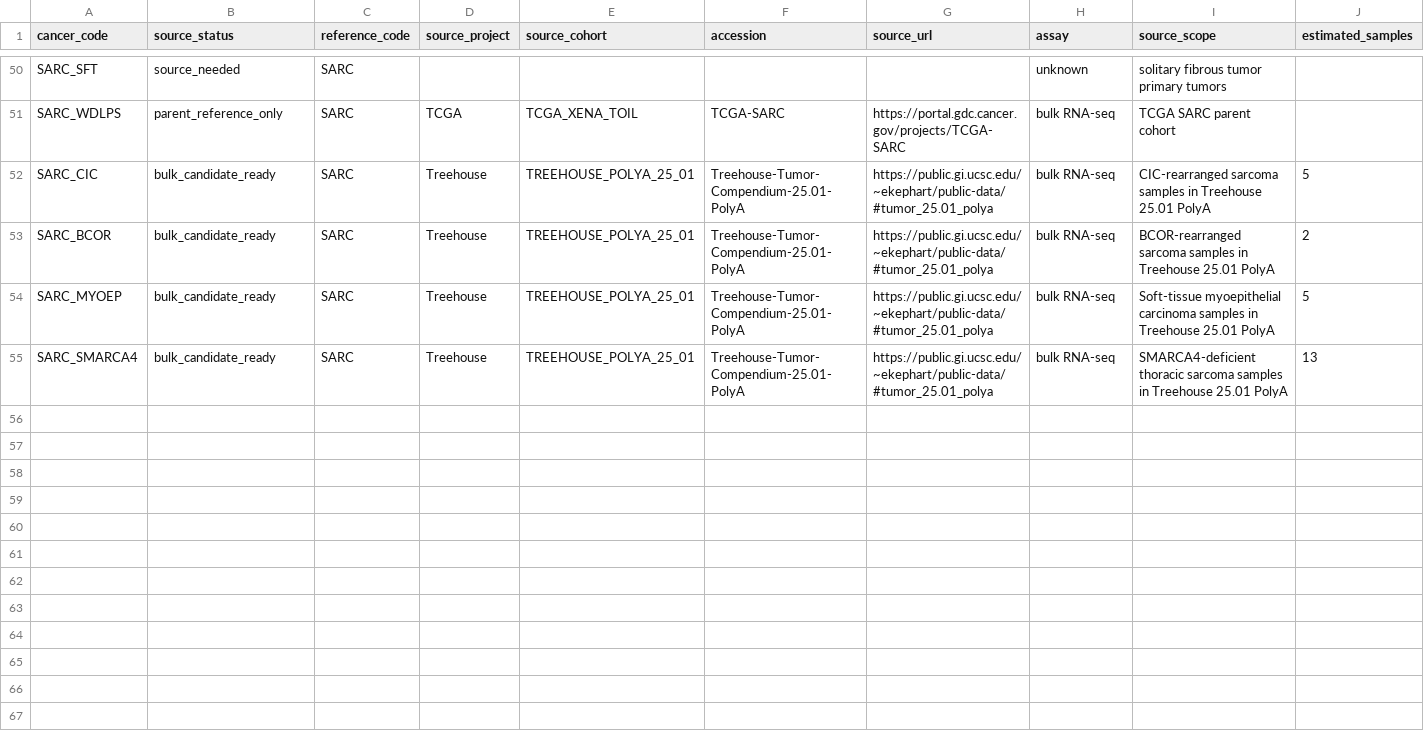
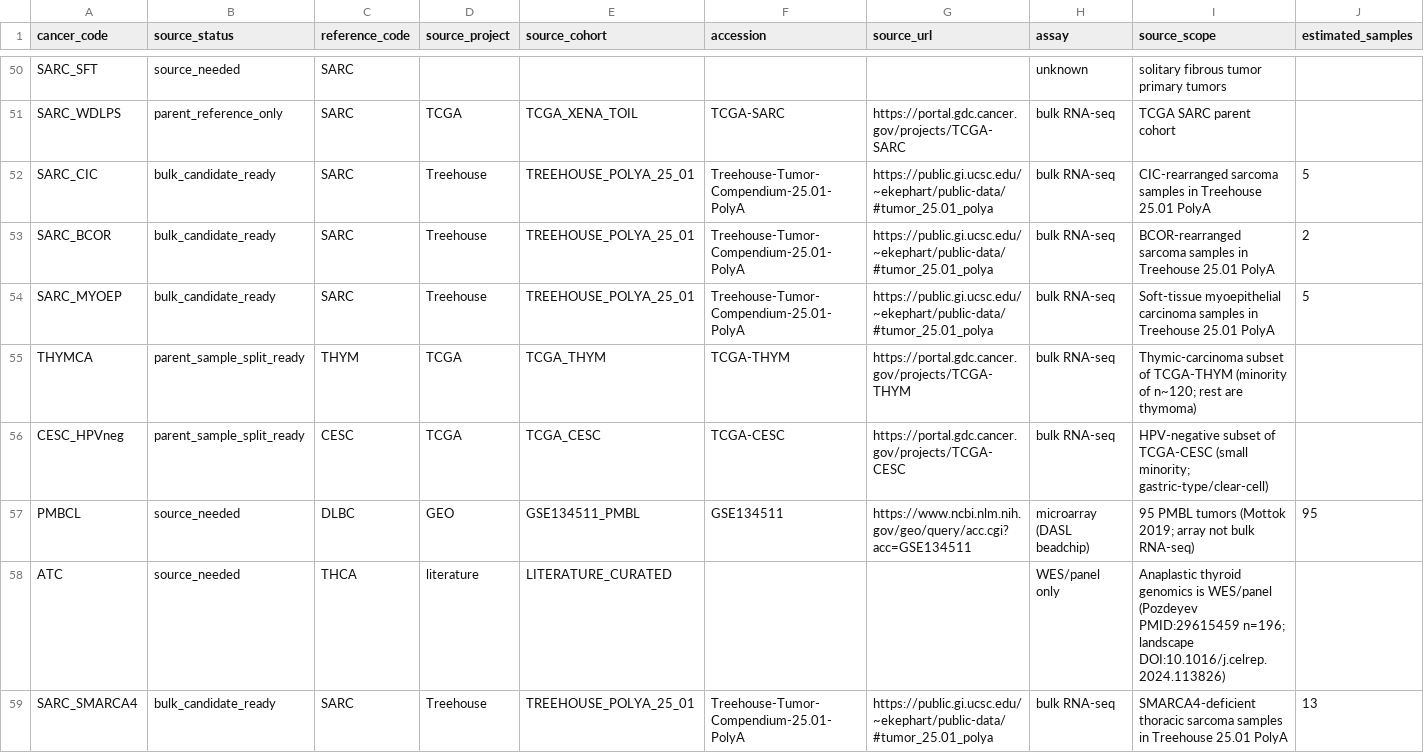
Before and after one commit to pirl-unc/pirlygenes, a CSV file: pirlygenes/data/cancer-expression-source-candidates.csv, drawn as a sheet; only a part is shown, gaps mark what is left out; rows hold the shown columns only; the diff names each change by its address in the sheet, - before the commit and + after, or states it on an @@ line.

Commit message:
Add new registry leaves (PMBCL/ATC/THYMCA/CESC_HPVneg) + multi-axis fill + ICI relabel
New genuinely-distinct registry leaves, each with verified clinical reference
data across axes (ICI ORR, TMB, incidence/mortality inherited via parent), and a
candidate row documenting the public expression data found:

  PMBCL (parent DLBC) — pembrolizumab 41.5% (KEYNOTE-170, PMID:37130017);
    9p24/PD-L1-amplified checkpoint-sensitive exception within DLBCL. Public
    array cohort GSE134511 (no bulk RNA-seq yet).
  ATC (parent THCA) — anaplastic thyroid; dual ipi+nivo 30% (abstract); distinct
    TMB 3.8 vs differentiated 0.4 (DOI:10.1016/j.celrep.2024.113826).
  THYMCA — thymic carcinoma split from thymoma (THYM); the 22.5% pembrolizumab
    ORR (PMID:29395863) was thymic-carcinoma data mislabelled on THYM, now moved
    here. THYM (thymoma) is correctly left an ICI gap (irAE-avoided). TCGA-THYM
    holds a thymic-carcinoma subset.
  CESC_HPVneg (parent CESC) — gastric-type/clear-cell HPV-independent cervical;
    added to the HPV_NEG cross-cutting group so cervical mirrors HNSC. Inherits
    CESC where no subtype-specific data; TCGA-CESC HPV-negative subset.

Multi-axis fill for already-curated leaves: TMB for CRC (4.5, pooled),
MENINGIOMA (0.5), CHOROID_PLEXUS (0.5), ACINIC (2.6, filled the empty
placeholder), ATC (3.8), THYMCA (0.7). Incidence/mortality already resolve via
burden_category for all.

ICI relabel: the aPD-1 plots now carry mixed checkpoint classes (PD-1 mono /
dual ipi+nivo / PD-L1 proxy), so titles/axes say "immune-checkpoint (ICI)
response". Markers: filled circle = anti-PD-1 mono; FILLED DIAMOND = dual
ipi+nivo; OPEN CIRCLE = PD-L1 proxy.

Test baselines updated for the new THYMCA root leaf. 558 tests pass.

```diff
--- a/pirlygenes/data/cancer-expression-source-candidates.csv
+++ b/pirlygenes/data/cancer-expression-source-candidates.csv
+row 55: THYMCA | parent_sample_split_ready | THYM | TCGA | TCGA_THYM | TCGA-THYM | https://portal.gdc.cancer.gov/projects/TCGA-THYM | bulk RNA-seq | Thymic-carcinoma subset of TCGA-THYM (minority of n~120; rest are thymoma)
+row 56: CESC_HPVneg | parent_sample_split_ready | CESC | TCGA | TCGA_CESC | TCGA-CESC | https://portal.gdc.cancer.gov/projects/TCGA-CESC | bulk RNA-seq | HPV-negative subset of TCGA-CESC (small minority; gastric-type/clear-cell)
+row 57: PMBCL | source_needed | DLBC | GEO | GSE134511_PMBL | GSE134511 | https://www.ncbi.nlm.nih.gov/geo/query/acc.cgi?acc=GSE134511 | microarray (DASL beadchip) | 95 PMBL tumors (Mottok 2019; array not bulk RNA-seq) | 95
+row 58: ATC | source_needed | THCA | literature | LITERATURE_CURATED |  |  | WES/panel only | Anaplastic thyroid genomics is WES/panel (Pozdeyev PMID:29615459 n=196; landscape DOI:10.1016/j.celrep.2024.113826)
```
Also changed, not shown: pirlygenes/data/cancer-apd1-response.csv, pirlygenes/data/cancer-subtype-groupings.csv, 5 other files.
